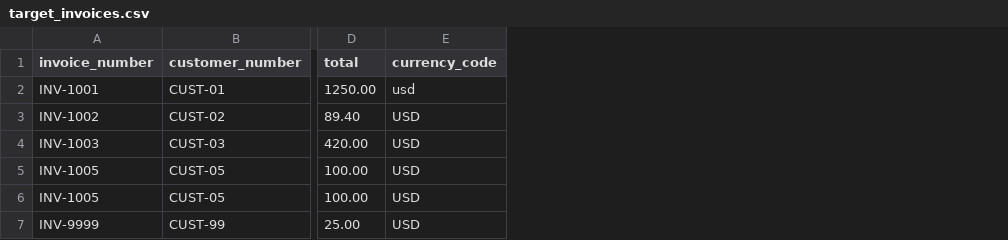
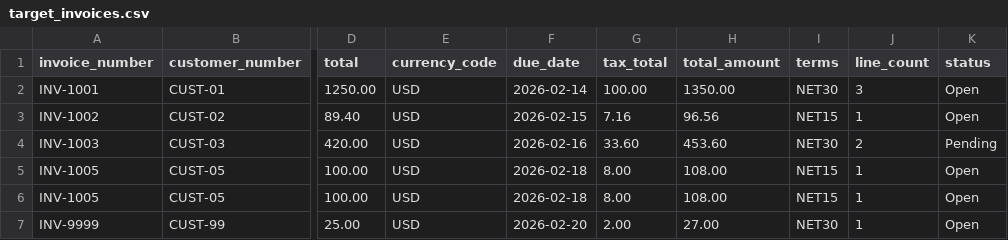
Before and after one commit to BradKingMe/erp-data-migration-checker, a CSV file: examples/target_invoices.csv, drawn as a sheet; only a part is shown, gaps mark what is left out; the diff names each change by its address in the sheet, - before the commit and + after, or states it on an @@ line.

```diff
--- a/examples/target_invoices.csv
+++ b/examples/target_invoices.csv
+column F (due_date), rows 2-7: 2026-02-14 | 2026-02-15 | 2026-02-16 | 2026-02-18 | 2026-02-18 | 2026-02-20
+column G (tax_total), rows 2-7: 100.00 | 7.16 | 33.60 | 8.00 | 8.00 | 2.00
+column H (total_amount), rows 2-7: 1350.00 | 96.56 | 453.60 | 108.00 | 108.00 | 27.00
+column I (terms), rows 2-7: NET30 | NET15 | NET30 | NET15 | NET15 | NET30
+column J (line_count), rows 2-7: 3 | 1 | 2 | 1 | 1 | 1
+column K (status), rows 2-7: Open | Open | Pending | Open | Open | Open
-E2 (currency_code): usd
+E2 (currency_code): USD
```
Also changed, not shown: examples/source_invoices.csv, 10 other files.
